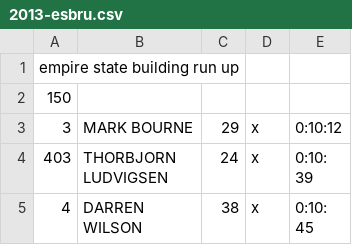
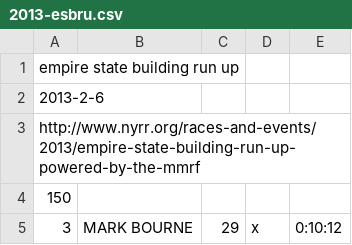
Before and after one commit to joduncan/RaceScoring, a CSV file: data/2013-esbru.csv, drawn as a sheet; only a part is shown; the shorter side is filled out with more unchanged rows.

```diff
--- a/data/2013-esbru.csv
+++ b/data/2013-esbru.csv
@@ -1,2 +1,4 @@
 empire state building run up
+2013-2-6
+http://www.nyrr.org/races-and-events/2013/empire-state-building-run-up-powered-by-the-mmrf
 150
```
Also changed, not shown: data/2013-portland160.csv, data/2013-portland20.csv, 19 other files.
